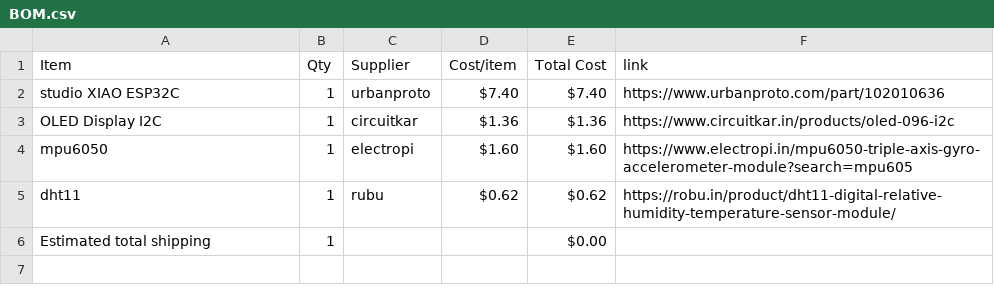
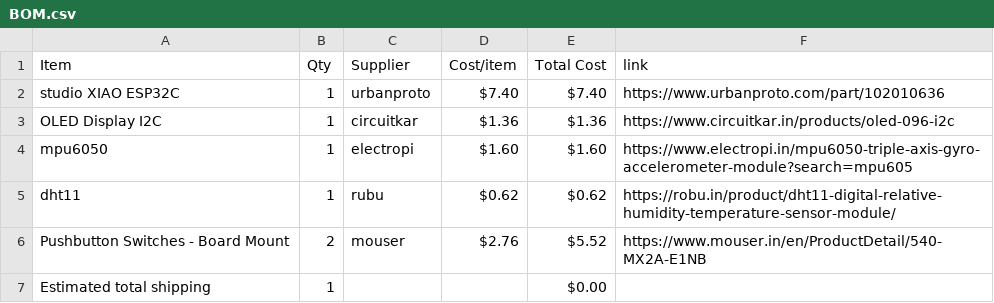
Before and after one commit to ez-pratham/half-life_VP, a CSV file: BOM.csv, drawn as a sheet.

Commit message:
Sync Starbie from Half Life

```diff
--- a/BOM.csv
+++ b/BOM.csv
@@ -5,2 +5,3 @@ mpu6050,1,electropi,$1.60,$1.60,https://www.electropi.in/mpu6050-triple-axis-gyr
 dht11,1,rubu,$0.62,$0.62,https://robu.in/product/dht11-digital-relative-humidity-temperature-sensor-module/
+Pushbutton Switches - Board Mount,2,mouser,$2.76,$5.52,https://www.mouser.in/en/ProductDetail/540-MX2A-E1NB
 Estimated total shipping,1,,,$0.00,
```
